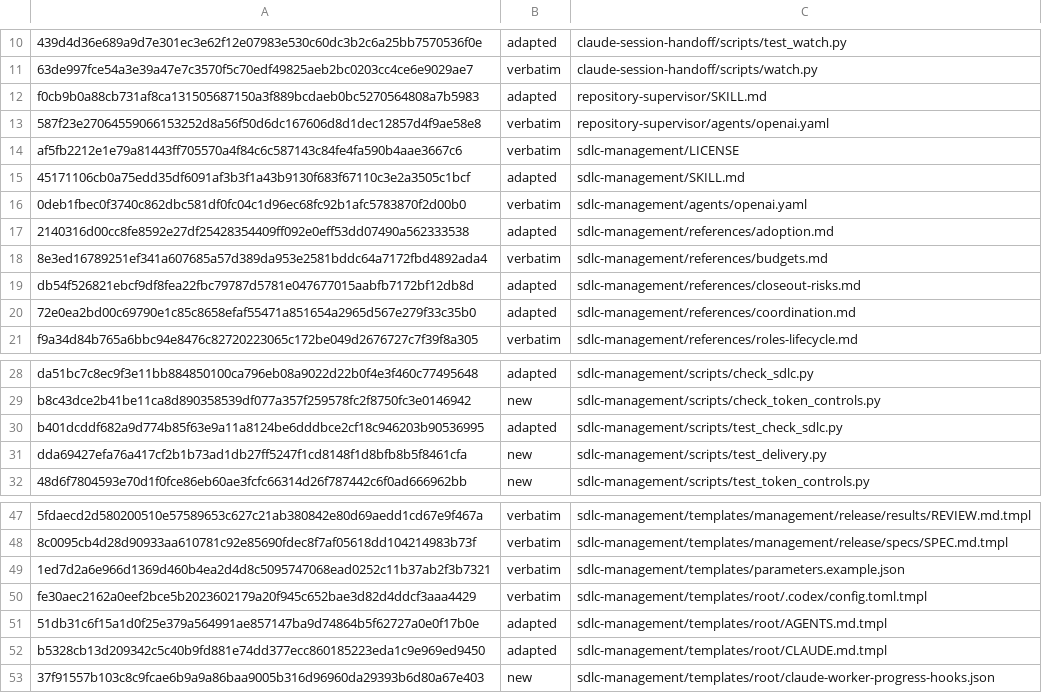
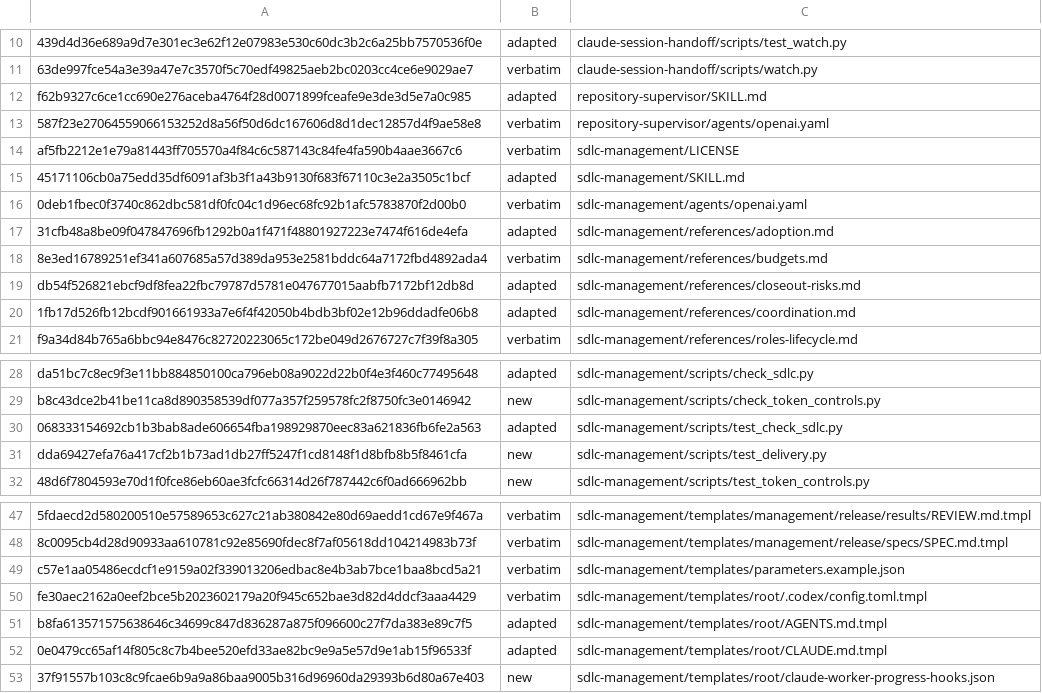
Before and after one commit to technicallypete/restruct-sdlc, a TSV file: MANIFEST.tsv, drawn as a sheet; only a part is shown, gaps mark what is left out; the diff names each change by its address in the sheet, - before the commit and + after, or states it on an @@ line.

```diff
--- a/MANIFEST.tsv
+++ b/MANIFEST.tsv
-A12: f0cb9b0a88cb731af8ca131505687150a3f889bcdaeb0bc5270564808a7b5983
+A12: f62b9327c6ce1cc690e276aceba4764f28d0071899fceafe9e3de3d5e7a0c985
-A17: 2140316d00cc8fe8592e27df25428354409ff092e0eff53dd07490a562333538
+A17: 31cfb48a8be09f047847696fb1292b0a1f471f48801927223e7474f616de4efa
-A20: 72e0ea2bd00c69790e1c85c8658efaf55471a851654a2965d567e279f33c35b0
+A20: 1fb17d526fb12bcdf901661933a7e6f4f42050b4bdb3bf02e12b96ddadfe06b8
-A30: b401dcddf682a9d774b85f63e9a11a8124be6dddbce2cf18c946203b90536995
+A30: 068333154692cb1b3bab8ade606654fba198929870eec83a621836fb6fe2a563
-A49: 1ed7d2a6e966d1369d460b4ea2d4d8c5095747068ead0252c11b37ab2f3b7321
+A49: c57e1aa05486ecdcf1e9159a02f339013206edbac8e4b3ab7bce1baa8bcd5a21
-A51: 51db31c6f15a1d0f25e379a564991ae857147ba9d74864b5f62727a0e0f17b0e
+A51: b8fa613571575638646c34699c847d836287a875f096600c27f7da383e89c7f5
-A52: b5328cb13d209342c5c40b9fd881e74dd377ecc860185223eda1c9e969ed9450
+A52: 0e0479cc65af14f805c8c7b4bee520efd33ae82bc9e9a5e57d9e1ab15f96533f
```
Also changed, not shown: 7 other files.
